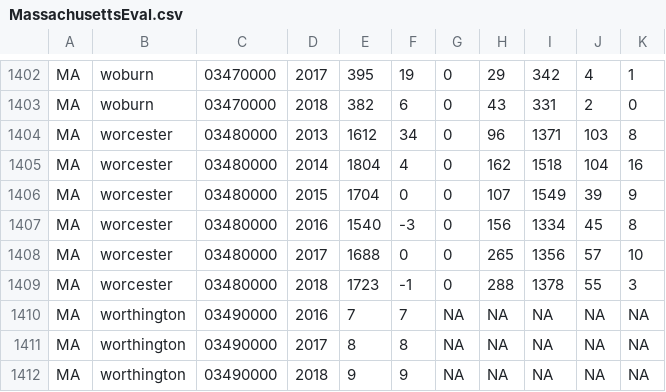
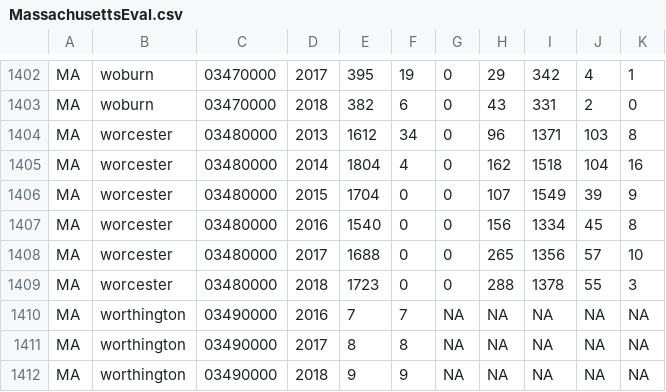
Before and after one commit to williamlief/evaluationDB, a CSV file: data-raw/clean_csv_files/MassachusettsEval.csv, drawn as a sheet; only a part is shown, gaps mark what is left out.

Commit message:
Big updates to tests and data compilation - Recalculated P columns to exclude non evaluated teachers. P columns ignore ET and are based off the sum of reported e1-e4. - Removed percent_not_evaluated - add `rowwise` to compilation steps, fixing some bugs - dropped districts without any evaluation percent data - Split NA test to account for the fact that LA and OH dont have count data. Also fixed bug with condition. - Excluded known failures from data tests - removed negative eu values from MA data.

```diff
--- a/data-raw/clean_csv_files/MassachusettsEval.csv
+++ b/data-raw/clean_csv_files/MassachusettsEval.csv
@@ -1406,5 +1406,5 @@ MA,worcester,03480000,2014,1804,4,0,162,1518,104,16
 MA,worcester,03480000,2015,1704,0,0,107,1549,39,9
-MA,worcester,03480000,2016,1540,-3,0,156,1334,45,8
+MA,worcester,03480000,2016,1540,0,0,156,1334,45,8
 MA,worcester,03480000,2017,1688,0,0,265,1356,57,10
-MA,worcester,03480000,2018,1723,-1,0,288,1378,55,3
+MA,worcester,03480000,2018,1723,0,0,288,1378,55,3
 MA,worthington,03490000,2016,7,7,NA,NA,NA,NA,NA
```
Also changed, not shown: 6 other files.
